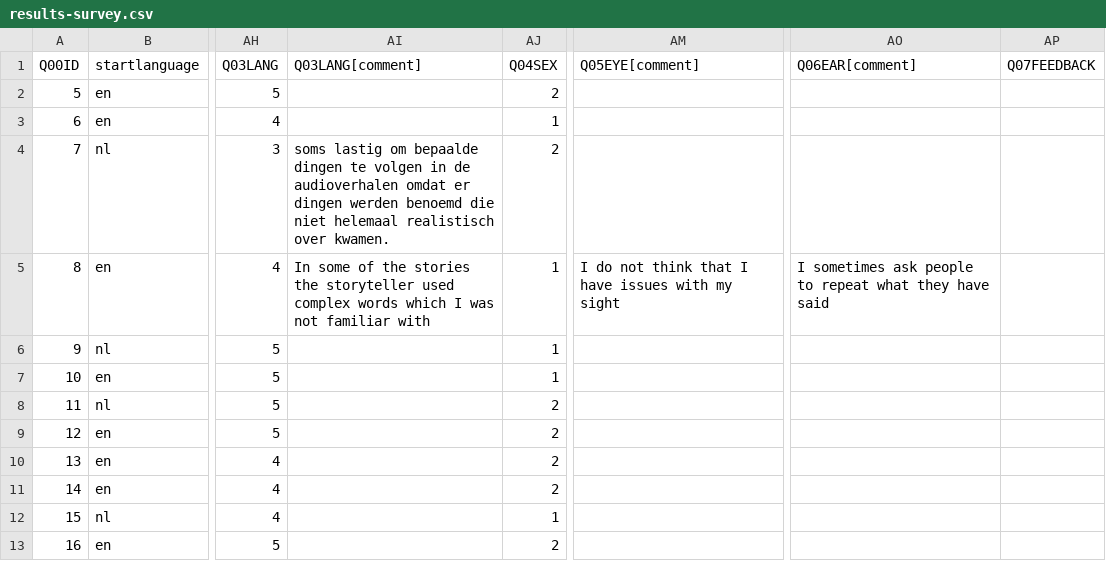
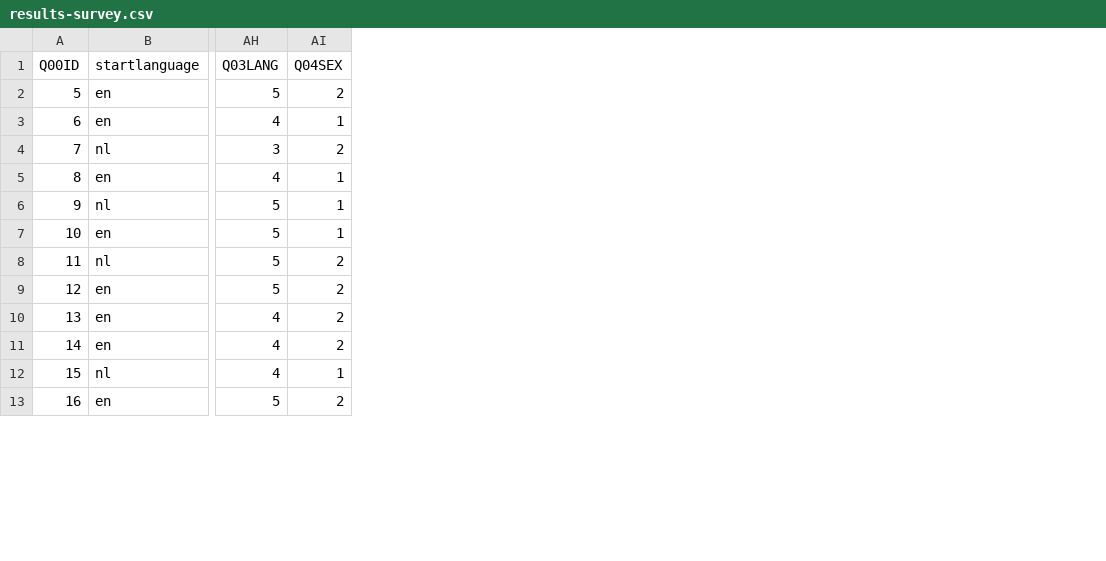
Before and after one commit to cvanbuckhave/pupil_stories_imagery, a CSV file: study 1/results-survey.csv, drawn as a sheet; only a part is shown, gaps mark what is left out; the diff names each change by its address in the sheet, - before the commit and + after, or states it on an @@ line.

Commit message:
Updated scripts
and removing unnecessary columns in survey data

```diff
--- a/study 1/results-survey.csv
+++ b/study 1/results-survey.csv
-column AI (Q03LANG[comment]), rows 4-5: soms lastig om bepaalde dingen te volgen in de audioverhalen omdat er dingen werden benoemd die niet helemaal realistisch over kwamen. | In some of the stories the storyteller used complex words which I was not familiar with
-column AM (Q05EYE[comment]), row 5: I do not think that I have issues with my sight
-column AO (Q06EAR[comment]), row 5: I sometimes ask people to repeat what they have said
-column AP (Q07FEEDBACK), empty
```
Also changed, not shown: 2 other files.
